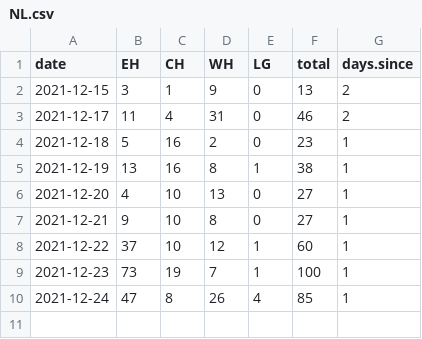
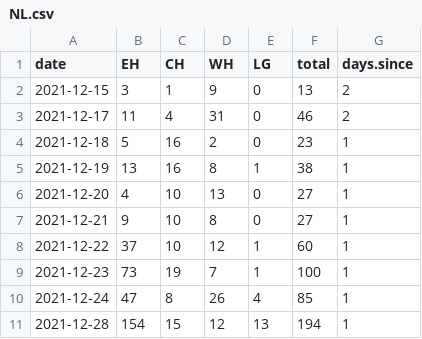
Before and after one commit to francisanokye/covid-nl, a CSV file: NL.csv, drawn as a sheet; the diff names each change by its address in the sheet, - before the commit and + after, or states it on an @@ line.

Commit message:
Update NL.csv

```diff
--- a/NL.csv
+++ b/NL.csv
+row 11: 2021-12-28 | 154 | 15 | 12 | 13 | 194 | 1
```
